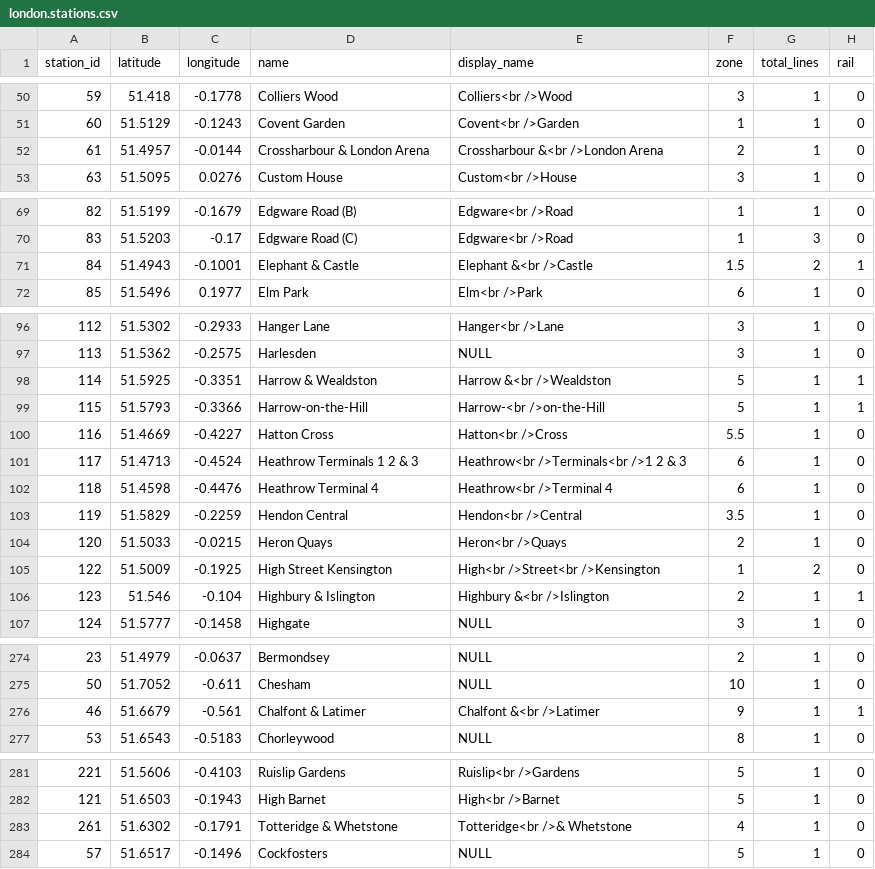
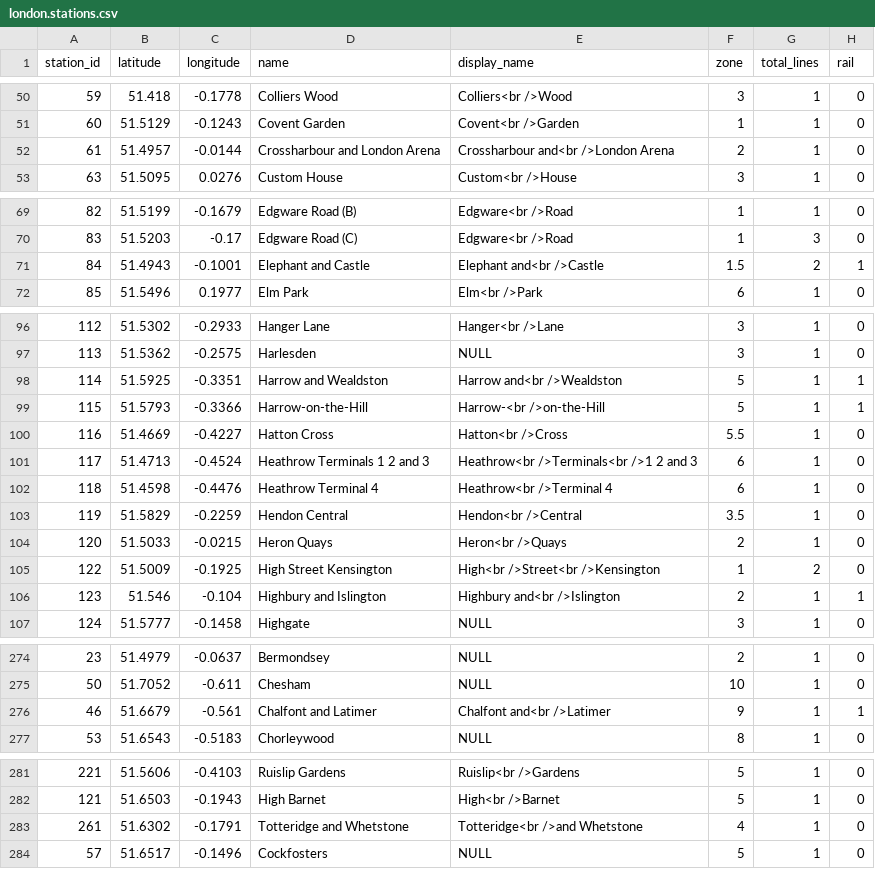
Before and after one commit to pdlmachado/GraphTheory-JGraphT, a CSV file: src/main/java/datasets/london.stations.csv, drawn as a sheet; only a part is shown, gaps mark what is left out.

Commit message:
Update london.stations.csv

```diff
--- a/src/main/java/datasets/london.stations.csv
+++ b/src/main/java/datasets/london.stations.csv
@@ -51,3 +51,3 @@ station_id,latitude,longitude,name,display_name,zone,total_lines,rail
 60,51.5129,-0.1243,Covent Garden,Covent<br />Garden,1,1,0
-61,51.4957,-0.0144,Crossharbour & London Arena,Crossharbour &<br />London Arena,2,1,0
+61,51.4957,-0.0144,Crossharbour and London Arena,Crossharbour and<br />London Arena,2,1,0
 63,51.5095,0.0276,Custom House,Custom<br />House,3,1,0
@@ -70,3 +70,3 @@ station_id,latitude,longitude,name,display_name,zone,total_lines,rail
 83,51.5203,-0.17,Edgware Road (C),Edgware<br />Road,1,3,0
-84,51.4943,-0.1001,Elephant & Castle,Elephant &<br />Castle,1.5,2,1
+84,51.4943,-0.1001,Elephant and Castle,Elephant and<br />Castle,1.5,2,1
 85,51.5496,0.1977,Elm Park,Elm<br />Park,6,1,0
@@ -97,6 +97,6 @@ station_id,latitude,longitude,name,display_name,zone,total_lines,rail
 113,51.5362,-0.2575,Harlesden,NULL,3,1,0
-114,51.5925,-0.3351,Harrow & Wealdston,Harrow &<br />Wealdston,5,1,1
+114,51.5925,-0.3351,Harrow and Wealdston,Harrow and<br />Wealdston,5,1,1
 115,51.5793,-0.3366,Harrow-on-the-Hill,Harrow-<br />on-the-Hill,5,1,1
 116,51.4669,-0.4227,Hatton Cross,Hatton<br />Cross,5.5,1,0
-117,51.4713,-0.4524,Heathrow Terminals 1 2 & 3,Heathrow<br />Terminals<br />1 2 & 3,6,1,0
+117,51.4713,-0.4524,Heathrow Terminals 1 2 and 3,Heathrow<br />Terminals<br />1 2 and 3,6,1,0
 118,51.4598,-0.4476,Heathrow Terminal 4,Heathrow<br />Terminal 4,6,1,0
@@ -105,3 +105,3 @@ station_id,latitude,longitude,name,display_name,zone,total_lines,rail
 122,51.5009,-0.1925,High Street Kensington,High<br />Street<br />Kensington,1,2,0
-123,51.546,-0.104,Highbury & Islington,Highbury &<br />Islington,2,1,1
+123,51.546,-0.104,Highbury and Islington,Highbury and<br />Islington,2,1,1
 124,51.5777,-0.1458,Highgate,NULL,3,1,0
@@ -275,3 +275,3 @@ station_id,latitude,longitude,name,display_name,zone,total_lines,rail
 50,51.7052,-0.611,Chesham,NULL,10,1,0
-46,51.6679,-0.561,Chalfont & Latimer,Chalfont &<br />Latimer,9,1,1
+46,51.6679,-0.561,Chalfont and Latimer,Chalfont and<br />Latimer,9,1,1
 53,51.6543,-0.5183,Chorleywood,NULL,8,1,0
@@ -282,3 +282,3 @@ station_id,latitude,longitude,name,display_name,zone,total_lines,rail
 121,51.6503,-0.1943,High Barnet,High<br />Barnet,5,1,0
-261,51.6302,-0.1791,Totteridge & Whetstone,Totteridge<br />& Whetstone,4,1,0
+261,51.6302,-0.1791,Totteridge and Whetstone,Totteridge<br />and Whetstone,4,1,0
 57,51.6517,-0.1496,Cockfosters,NULL,5,1,0
```
